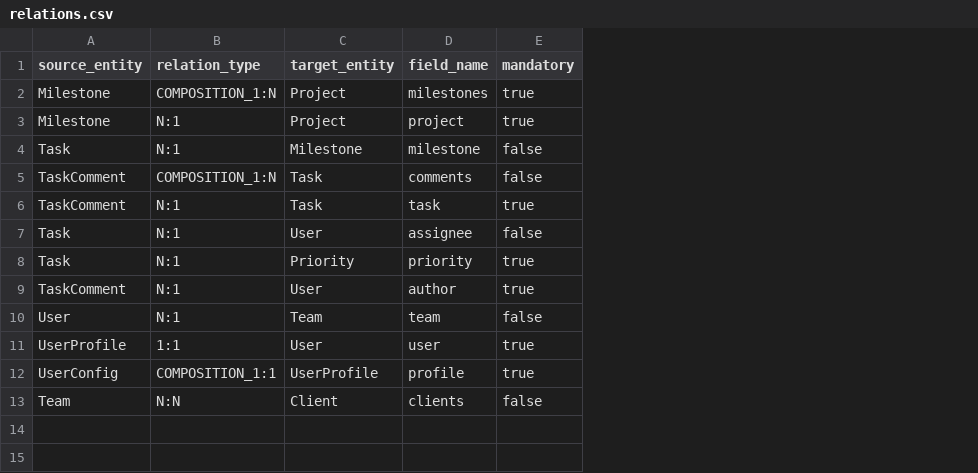
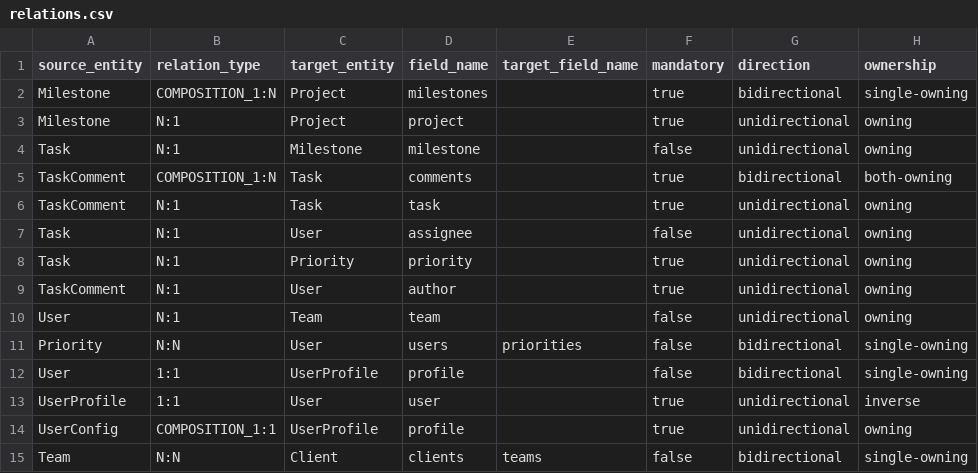
Before and after one commit to florintanasa/agilepm, a CSV file: relations.csv, drawn as a sheet; addresses are those after the commit; the diff names each change by its address in the sheet, - before the commit and + after, or states it on an @@ line.

Commit message:
Add direction and ownership to relations.csv

```diff
--- a/relations.csv
+++ b/relations.csv
+column E (target_field_name), row 15: teams
+column G (direction), rows 2-10: bidirectional | unidirectional | unidirectional | bidirectional | unidirectional | unidirectional | unidirectional | unidirectional | unidirectional; rows 13-15: unidirectional | unidirectional | bidirectional
+column H (ownership), rows 2-10: single-owning | owning | owning | both-owning | owning | owning | owning | owning | owning; rows 13-15: inverse | owning | single-owning
-F5 (mandatory): false
+F5 (mandatory): true
+row 11: Priority | N:N | User | users | priorities | false | bidirectional | single-owning
+row 12: User | 1:1 | UserProfile | profile |  | false | bidirectional | single-owning
```
